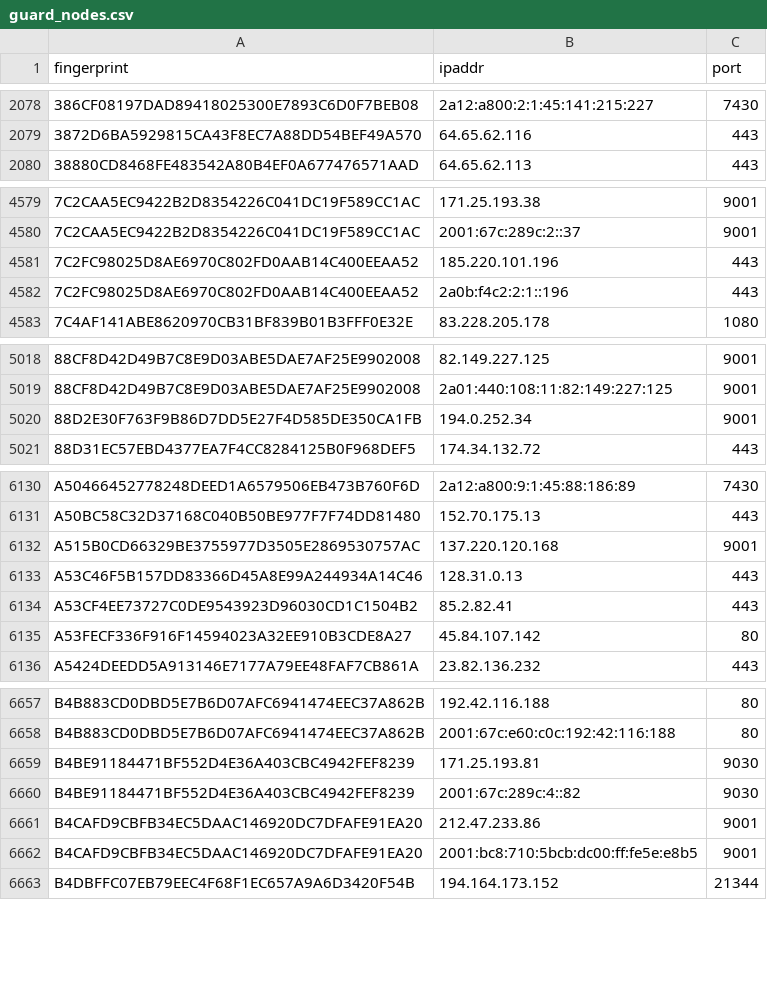
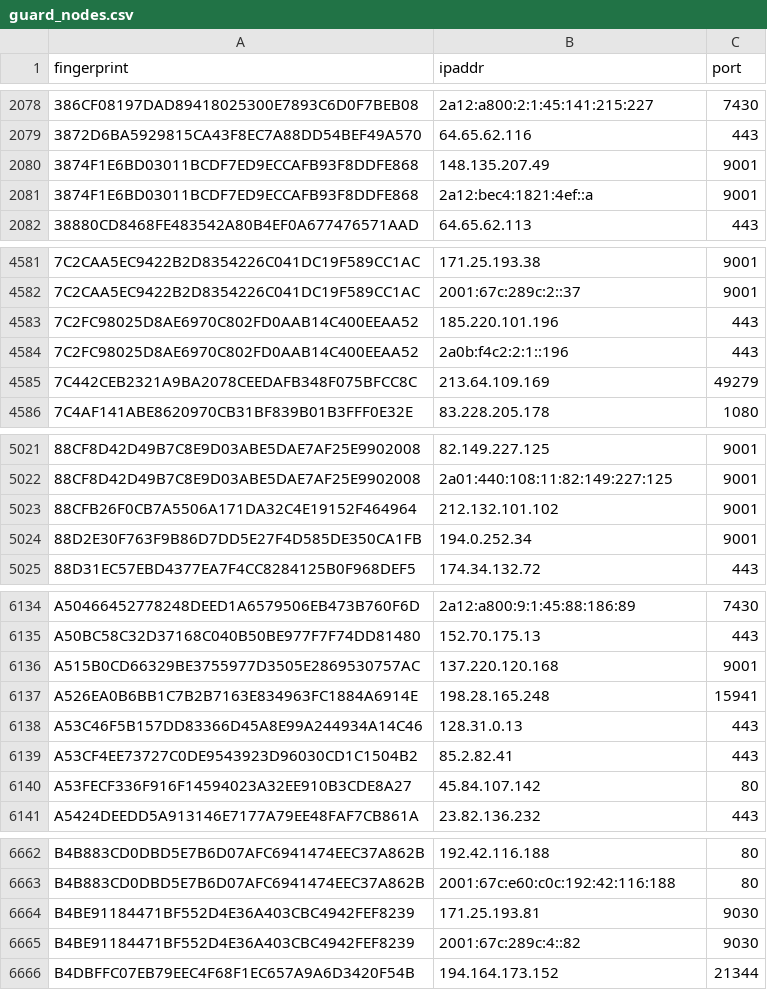
Before and after one commit to 0xPratikPatil/peel-the-net, a CSV file: dataset/guard_nodes.csv, drawn as a sheet; only a part is shown, gaps mark what is left out; the diff covers the shown part only.

```diff
--- a/dataset/guard_nodes.csv
+++ b/dataset/guard_nodes.csv
@@ -2079,2 +2079,4 @@ fingerprint,ipaddr,port
 3872D6BA5929815CA43F8EC7A88DD54BEF49A570,64.65.62.116,443
+3874F1E6BD03011BCDF7ED9ECCAFB93F8DDFE868,148.135.207.49,9001
+3874F1E6BD03011BCDF7ED9ECCAFB93F8DDFE868,2a12:bec4:1821:4ef::a,9001
 38880CD8468FE483542A80B4EF0A677476571AAD,64.65.62.113,443
@@ -4582,2 +4584,3 @@ fingerprint,ipaddr,port
 7C2FC98025D8AE6970C802FD0AAB14C400EEAA52,2a0b:f4c2:2:1::196,443
+7C442CEB2321A9BA2078CEEDAFB348F075BFCC8C,213.64.109.169,49279
 7C4AF141ABE8620970CB31BF839B01B3FFF0E32E,83.228.205.178,1080
@@ -5019,2 +5022,3 @@ fingerprint,ipaddr,port
 88CF8D42D49B7C8E9D03ABE5DAE7AF25E9902008,2a01:440:108:11:82:149:227:125,9001
+88CFB26F0CB7A5506A171DA32C4E19152F464964,212.132.101.102,9001
 88D2E30F763F9B86D7DD5E27F4D585DE350CA1FB,194.0.252.34,9001
@@ -6132,2 +6136,3 @@ A50BC58C32D37168C040B50BE977F7F74DD81480,152.70.175.13,443
 A515B0CD66329BE3755977D3505E2869530757AC,137.220.120.168,9001
+A526EA0B6BB1C7B2B7163E834963FC1884A6914E,198.28.165.248,15941
 A53C46F5B157DD83366D45A8E99A244934A14C46,128.31.0.13,443
@@ -6660,4 +6665,2 @@ B4BE91184471BF552D4E36A403CBC4942FEF8239,171.25.193.81,9030
 B4BE91184471BF552D4E36A403CBC4942FEF8239,2001:67c:289c:4::82,9030
-B4CAFD9CBFB34EC5DAAC146920DC7DFAFE91EA20,212.47.233.86,9001
-B4CAFD9CBFB34EC5DAAC146920DC7DFAFE91EA20,2001:bc8:710:5bcb:dc00:ff:fe5e:e8b5,9001
 B4DBFFC07EB79EEC4F68F1EC657A9A6D3420F54B,194.164.173.152,21344
```
Also changed, not shown: 1 removed row and 2 edited cells elsewhere in this file, dataset/all_nodes.csv, dataset/exit_nodes.csv, 3 other files.
